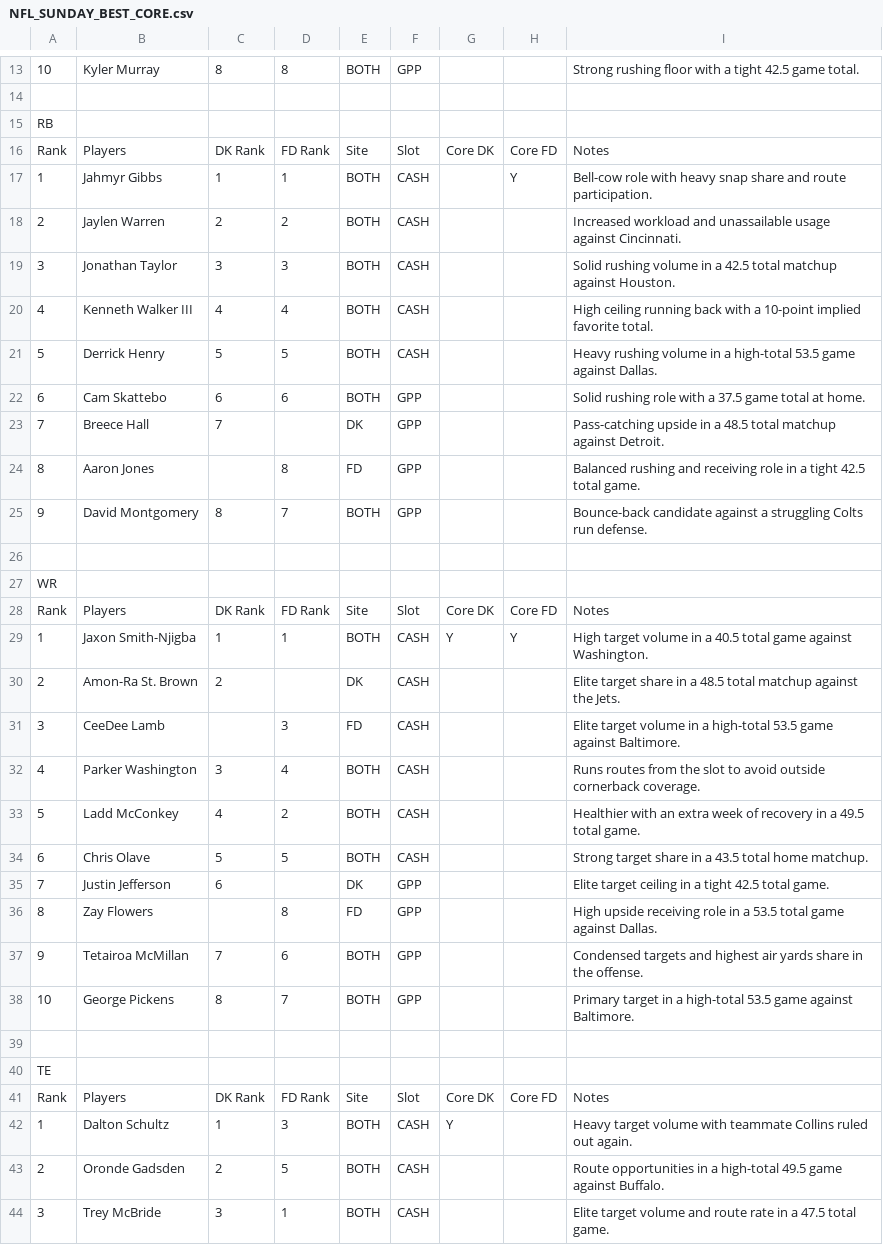
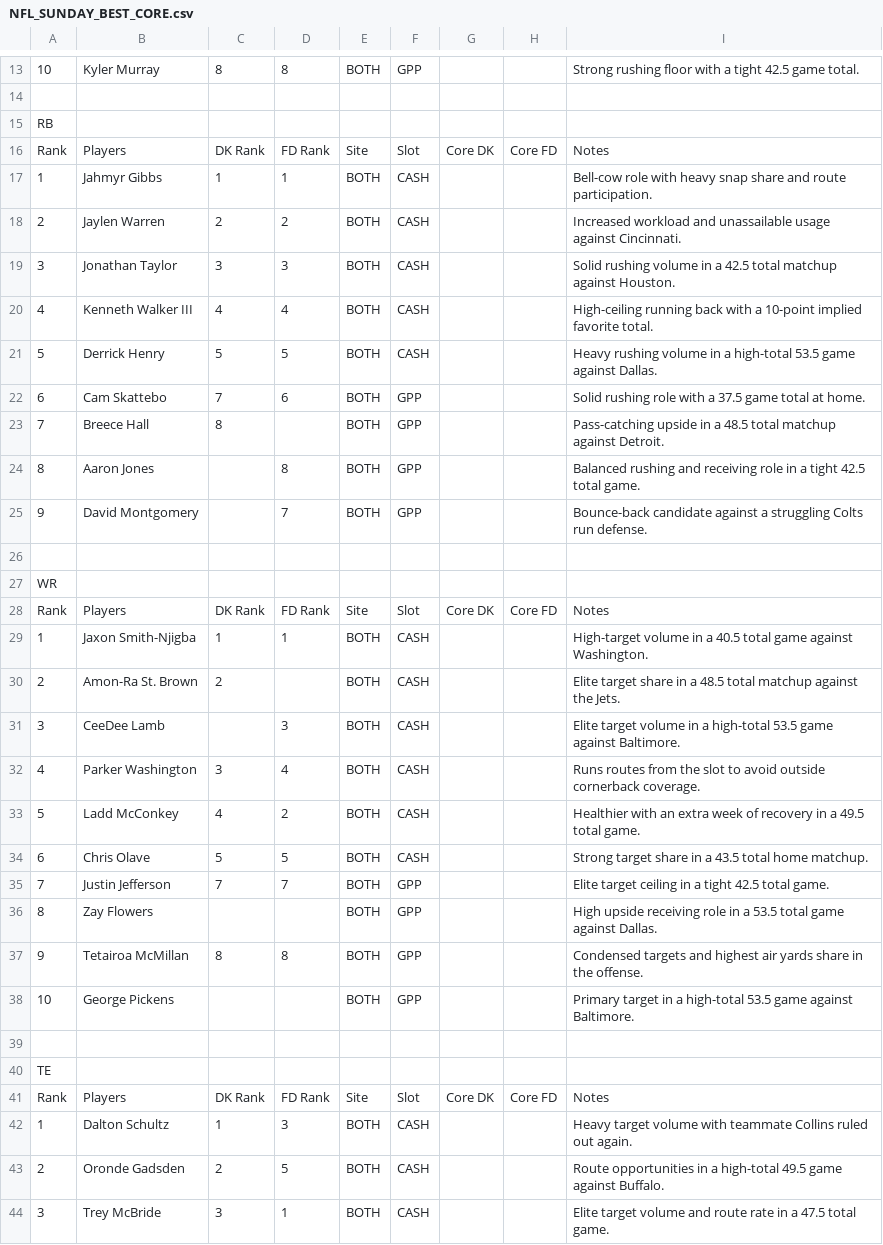
Before and after one commit to chrisgimino/nflcoreplays, a CSV file: NFL_SUNDAY_BEST_CORE.csv, drawn as a sheet; only a part is shown, gaps mark what is left out; the diff covers the shown part only.

Commit message:
Update NFL_SUNDAY_BEST_CORE.csv - 2026-09-26 22:32

```diff
--- a/NFL_SUNDAY_BEST_CORE.csv
+++ b/NFL_SUNDAY_BEST_CORE.csv
@@ -16,11 +16,11 @@ RB,,,,,,,,
 Rank,Players,DK Rank,FD Rank,Site,Slot,Core DK,Core FD,Notes
-1,Jahmyr Gibbs,1,1,BOTH,CASH,,Y,Bell-cow role with heavy snap share and route participation.
+1,Jahmyr Gibbs,1,1,BOTH,CASH,,,Bell-cow role with heavy snap share and route participation.
 2,Jaylen Warren,2,2,BOTH,CASH,,,Increased workload and unassailable usage against Cincinnati.
 3,Jonathan Taylor,3,3,BOTH,CASH,,,Solid rushing volume in a 42.5 total matchup against Houston.
-4,Kenneth Walker III,4,4,BOTH,CASH,,,High ceiling running back with a 10-point implied favorite total.
+4,Kenneth Walker III,4,4,BOTH,CASH,,,High-ceiling running back with a 10-point implied favorite total.
 5,Derrick Henry,5,5,BOTH,CASH,,,Heavy rushing volume in a high-total 53.5 game against Dallas.
-6,Cam Skattebo,6,6,BOTH,GPP,,,Solid rushing role with a 37.5 game total at home.
-7,Breece Hall,7,,DK,GPP,,,Pass-catching upside in a 48.5 total matchup against Detroit.
-8,Aaron Jones,,8,FD,GPP,,,Balanced rushing and receiving role in a tight 42.5 total game.
-9,David Montgomery,8,7,BOTH,GPP,,,Bounce-back candidate against a struggling Colts run defense.
+6,Cam Skattebo,7,6,BOTH,GPP,,,Solid rushing role with a 37.5 game total at home.
+7,Breece Hall,8,,BOTH,GPP,,,Pass-catching upside in a 48.5 total matchup against Detroit.
+8,Aaron Jones,,8,BOTH,GPP,,,Balanced rushing and receiving role in a tight 42.5 total game.
+9,David Montgomery,,7,BOTH,GPP,,,Bounce-back candidate against a struggling Colts run defense.
 ,,,,,,,,
@@ -28,5 +28,5 @@ WR,,,,,,,,
 Rank,Players,DK Rank,FD Rank,Site,Slot,Core DK,Core FD,Notes
-1,Jaxon Smith-Njigba,1,1,BOTH,CASH,Y,Y,High target volume in a 40.5 total game against Washington.
-2,Amon-Ra St. Brown,2,,DK,CASH,,,Elite target share in a 48.5 total matchup against the Jets.
-3,CeeDee Lamb,,3,FD,CASH,,,Elite target volume in a high-total 53.5 game against Baltimore.
+1,Jaxon Smith-Njigba,1,1,BOTH,CASH,,,High-target volume in a 40.5 total game against Washington.
+2,Amon-Ra St. Brown,2,,BOTH,CASH,,,Elite target share in a 48.5 total matchup against the Jets.
+3,CeeDee Lamb,,3,BOTH,CASH,,,Elite target volume in a high-total 53.5 game against Baltimore.
 4,Parker Washington,3,4,BOTH,CASH,,,Runs routes from the slot to avoid outside cornerback coverage.
@@ -34,6 +34,6 @@ Rank,Players,DK Rank,FD Rank,Site,Slot,Core DK,Core FD,Notes
 6,Chris Olave,5,5,BOTH,CASH,,,Strong target share in a 43.5 total home matchup.
-7,Justin Jefferson,6,,DK,GPP,,,Elite target ceiling in a tight 42.5 total game.
-8,Zay Flowers,,8,FD,GPP,,,High upside receiving role in a 53.5 total game against Dallas.
-9,Tetairoa McMillan,7,6,BOTH,GPP,,,Condensed targets and highest air yards share in the offense.
-10,George Pickens,8,7,BOTH,GPP,,,Primary target in a high-total 53.5 game against Baltimore.
+7,Justin Jefferson,7,7,BOTH,GPP,,,Elite target ceiling in a tight 42.5 total game.
+8,Zay Flowers,,,BOTH,GPP,,,High upside receiving role in a 53.5 total game against Dallas.
+9,Tetairoa McMillan,8,8,BOTH,GPP,,,Condensed targets and highest air yards share in the offense.
+10,George Pickens,,,BOTH,GPP,,,Primary target in a high-total 53.5 game against Baltimore.
 ,,,,,,,,
@@ -41,3 +41,3 @@ TE,,,,,,,,
 Rank,Players,DK Rank,FD Rank,Site,Slot,Core DK,Core FD,Notes
-1,Dalton Schultz,1,3,BOTH,CASH,Y,,Heavy target volume with teammate Collins ruled out again.
+1,Dalton Schultz,1,3,BOTH,CASH,,,Heavy target volume with teammate Collins ruled out again.
 2,Oronde Gadsden,2,5,BOTH,CASH,,,Route opportunities in a high-total 49.5 game against Buffalo.
```
Also changed, not shown: 14 edited cells elsewhere in this file.
